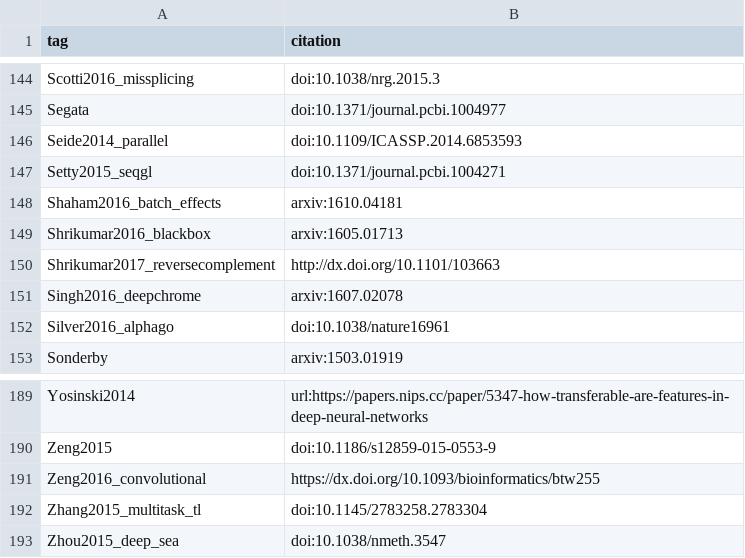
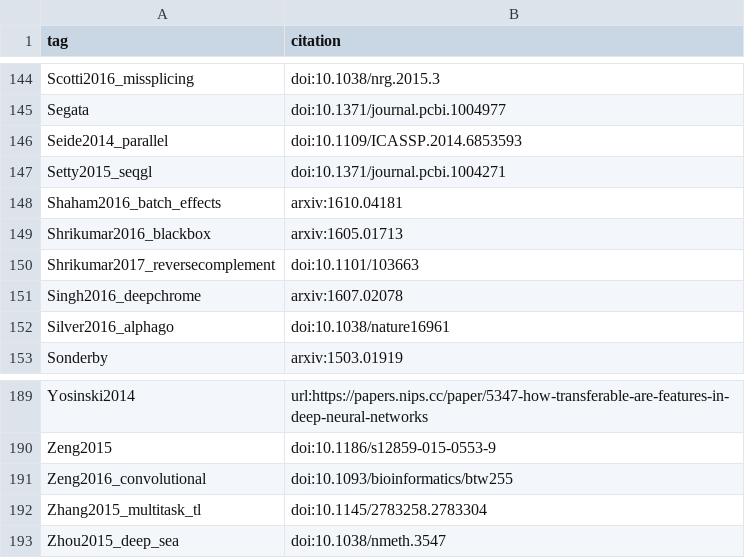
Before and after one commit to greenelab/deep-review, a TSV file: references/tags.tsv, drawn as a sheet; only a part is shown, gaps mark what is left out.

Commit message:
Tf binding tags and typos (#388)
* Reflow

* Typos and formatting

* Fix tags

```diff
--- a/references/tags.tsv
+++ b/references/tags.tsv
@@ -149,3 +149,3 @@ Shaham2016_batch_effects	arxiv:1610.04181
 Shrikumar2016_blackbox	arxiv:1605.01713
-Shrikumar2017_reversecomplement	http://dx.doi.org/10.1101/103663
+Shrikumar2017_reversecomplement	doi:10.1101/103663
 Singh2016_deepchrome	arxiv:1607.02078
@@ -190,3 +190,3 @@ Yosinski2014	url:https://papers.nips.cc/paper/5347-how-transferable-are-features
 Zeng2015	doi:10.1186/s12859-015-0553-9
-Zeng2016_convolutional	https://dx.doi.org/10.1093/bioinformatics/btw255
+Zeng2016_convolutional	doi:10.1093/bioinformatics/btw255
 Zhang2015_multitask_tl	doi:10.1145/2783258.2783304
```
Also changed, not shown: 1 other file.
